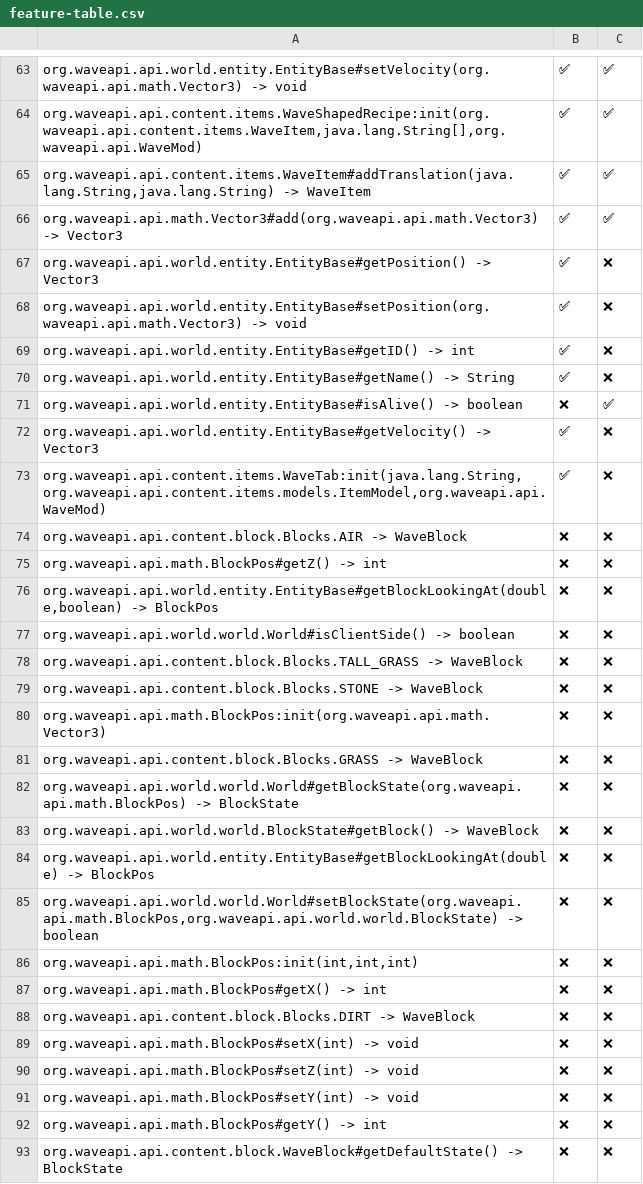
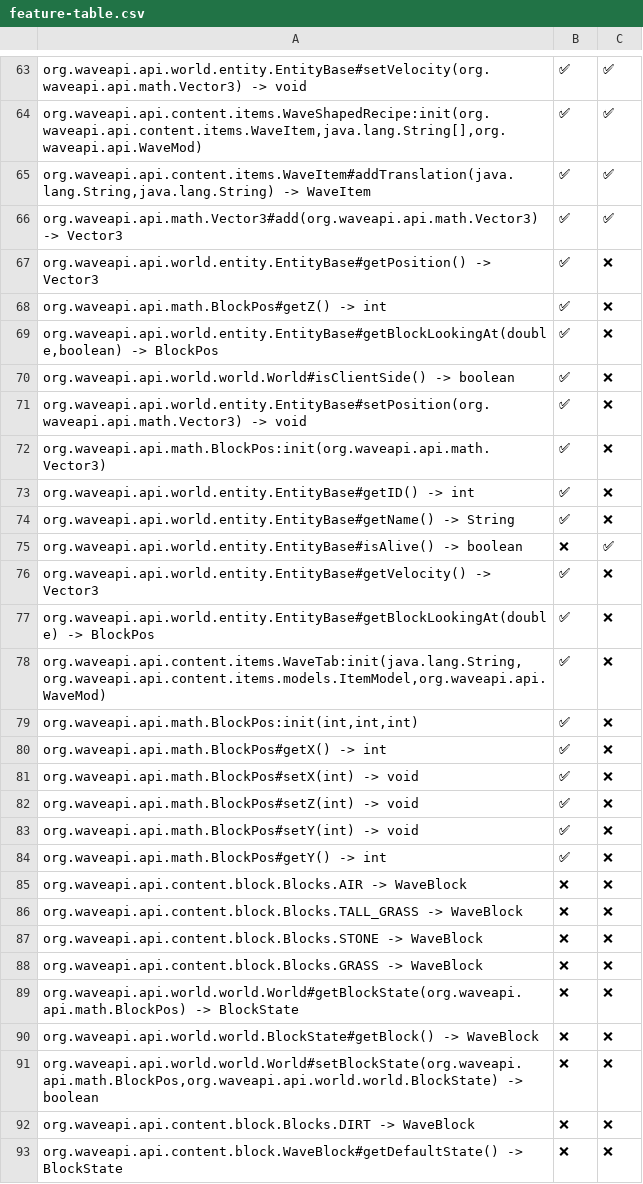
Before and after one commit to WaveAPI/Api-implementation-tester, a CSV file: info/feature-table.csv, drawn as a sheet; only a part is shown, gaps mark what is left out; removed rows and columns are numbered as before the commit, all else as after; the diff names each change by its address in the sheet, - before the commit and + after, or states it on an @@ line.

Commit message:
run

```diff
--- a/info/feature-table.csv
+++ b/info/feature-table.csv
+row 68: org.waveapi.api.math.BlockPos#getZ() -> int | ✅ | ❌
+row 69: org.waveapi.api.world.entity.EntityBase#getBlockLookingAt(double,boolean) -> BlockPos | ✅ | ❌
+row 70: org.waveapi.api.world.world.World#isClientSide() -> boolean | ✅ | ❌
+row 72: org.waveapi.api.math.BlockPos:init(org.waveapi.api.math.Vector3) | ✅ | ❌
+row 77: org.waveapi.api.world.entity.EntityBase#getBlockLookingAt(double) -> BlockPos | ✅ | ❌
+row 79: org.waveapi.api.math.BlockPos:init(int,int,int) | ✅ | ❌
+row 80: org.waveapi.api.math.BlockPos#getX() -> int | ✅ | ❌
+row 81: org.waveapi.api.math.BlockPos#setX(int) -> void | ✅ | ❌
+row 82: org.waveapi.api.math.BlockPos#setZ(int) -> void | ✅ | ❌
+row 83: org.waveapi.api.math.BlockPos#setY(int) -> void | ✅ | ❌
+row 84: org.waveapi.api.math.BlockPos#getY() -> int | ✅ | ❌
-row 75: org.waveapi.api.math.BlockPos#getZ() -> int | ❌ | ❌
-row 76: org.waveapi.api.world.entity.EntityBase#getBlockLookingAt(double,boolean) -> BlockPos | ❌ | ❌
-row 77: org.waveapi.api.world.world.World#isClientSide() -> boolean | ❌ | ❌
-row 80: org.waveapi.api.math.BlockPos:init(org.waveapi.api.math.Vector3) | ❌ | ❌
-row 84: org.waveapi.api.world.entity.EntityBase#getBlockLookingAt(double) -> BlockPos | ❌ | ❌
-row 86: org.waveapi.api.math.BlockPos:init(int,int,int) | ❌ | ❌
-row 87: org.waveapi.api.math.BlockPos#getX() -> int | ❌ | ❌
-row 89: org.waveapi.api.math.BlockPos#setX(int) -> void | ❌ | ❌
-row 90: org.waveapi.api.math.BlockPos#setZ(int) -> void | ❌ | ❌
-row 91: org.waveapi.api.math.BlockPos#setY(int) -> void | ❌ | ❌
-row 92: org.waveapi.api.math.BlockPos#getY() -> int | ❌ | ❌
```
